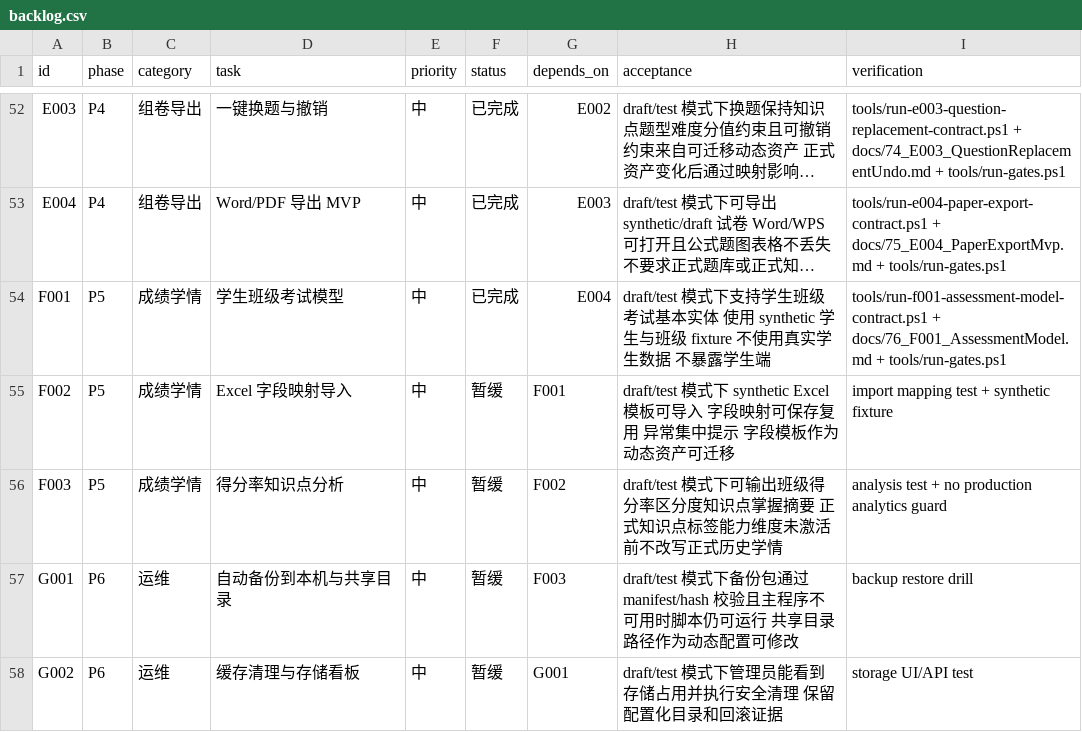
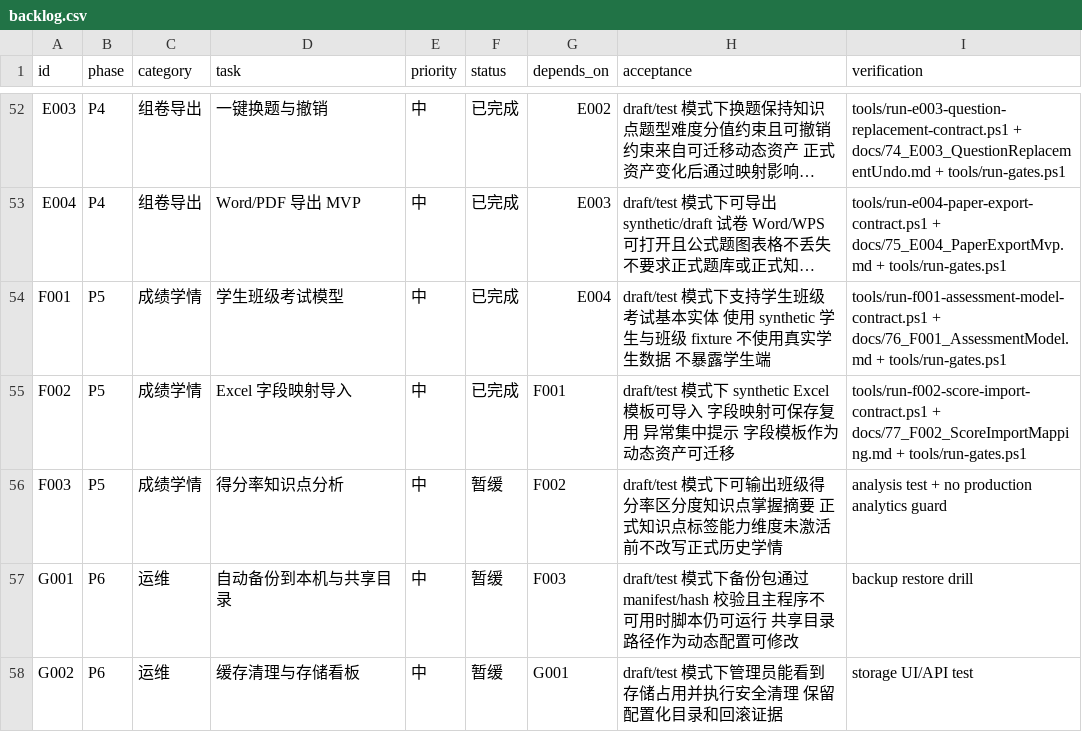
Before and after one commit to sciman-top/k12-question-graph, a CSV file: tasks/backlog.csv, drawn as a sheet; only a part is shown, gaps mark what is left out; long unchanged cells end in …; the diff names each change by its address in the sheet, - before the commit and + after, or states it on an @@ line.

Commit message:
Add F002 score import mapping contract

```diff
--- a/tasks/backlog.csv
+++ b/tasks/backlog.csv
-F55 (status): 暂缓
+F55 (status): 已完成
-I55 (verification): import mapping test + synthetic fixture
+I55 (verification): tools/run-f002-score-import-contract.ps1 + docs/77_F002_ScoreImportMapping.md + tools/run-gates.ps1
```
Also changed, not shown: 13 other files.
